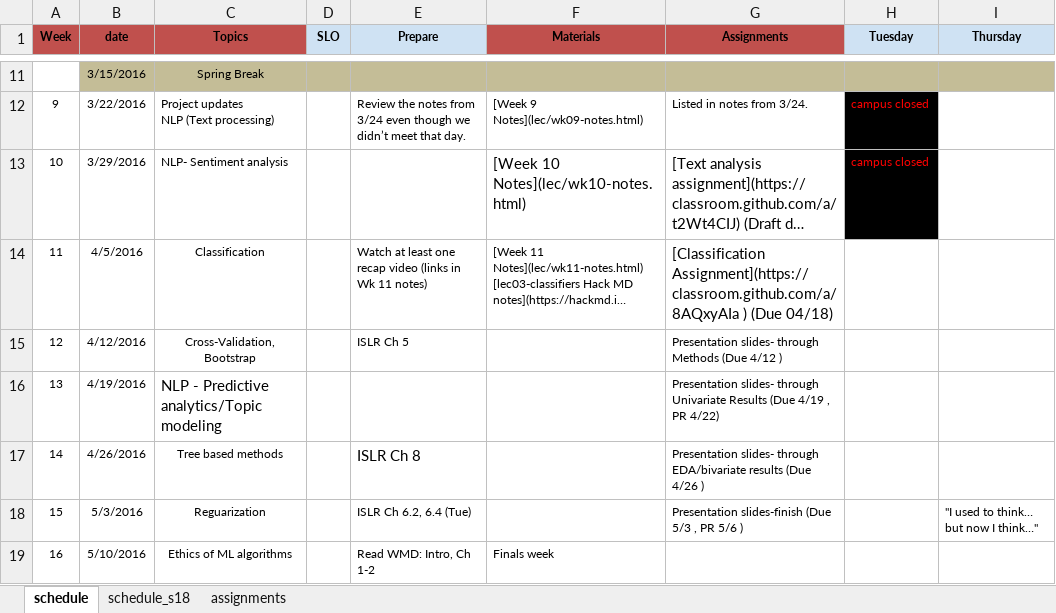
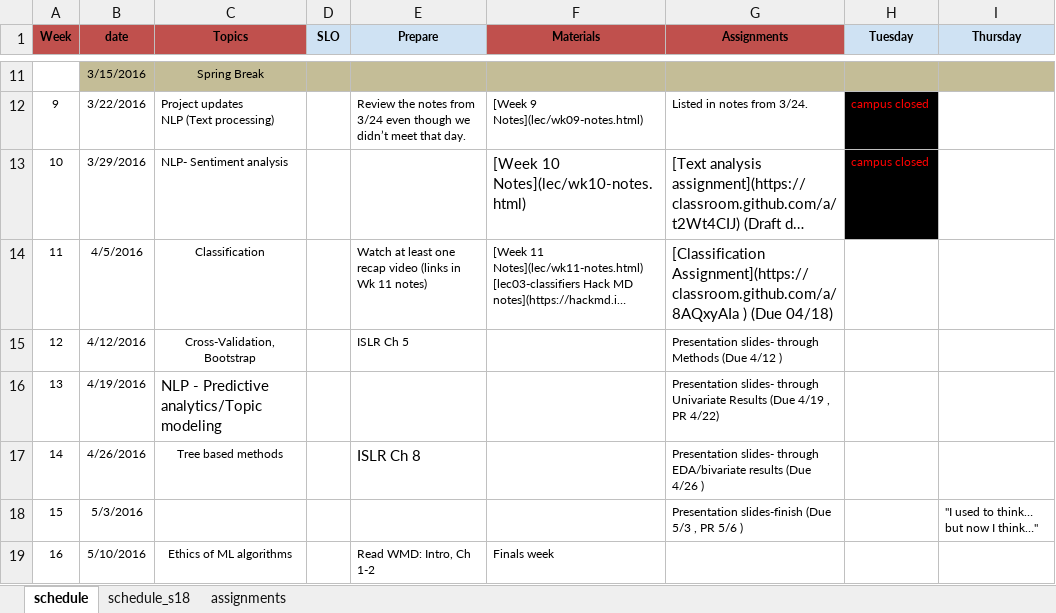
Before and after one commit to norcalbiostat/ADS, an Excel workbook: schedule_485.xlsx, sheet schedule, drawn as a sheet; only a part is shown, gaps mark what is left out; long unchanged cells end in …; values as stored, in another font and other column widths than the file's, no borders; the diff names each change by its address in the sheet, - before the commit and + after, or states it on an @@ line.

```diff
--- a/schedule_485.xlsx (sheet schedule)
+++ b/schedule_485.xlsx (sheet schedule)
-C18 (Topics): Reguarization
+C18 (Topics): (empty)
-E18 (Prepare): ISLR Ch 6.2, 6.4 (Tue)
+E18 (Prepare): (empty)
```
Also changed, not shown: 2 other files.
